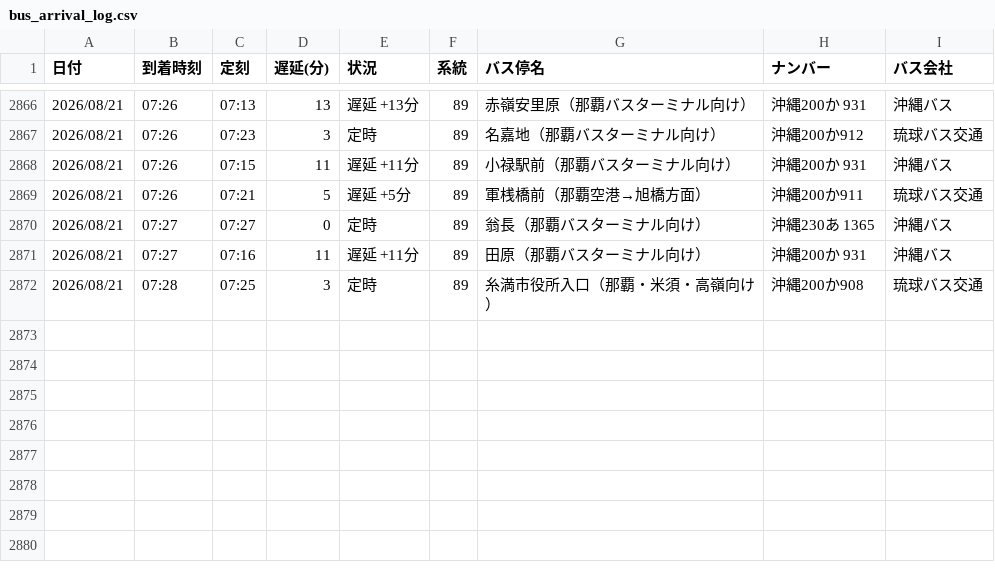
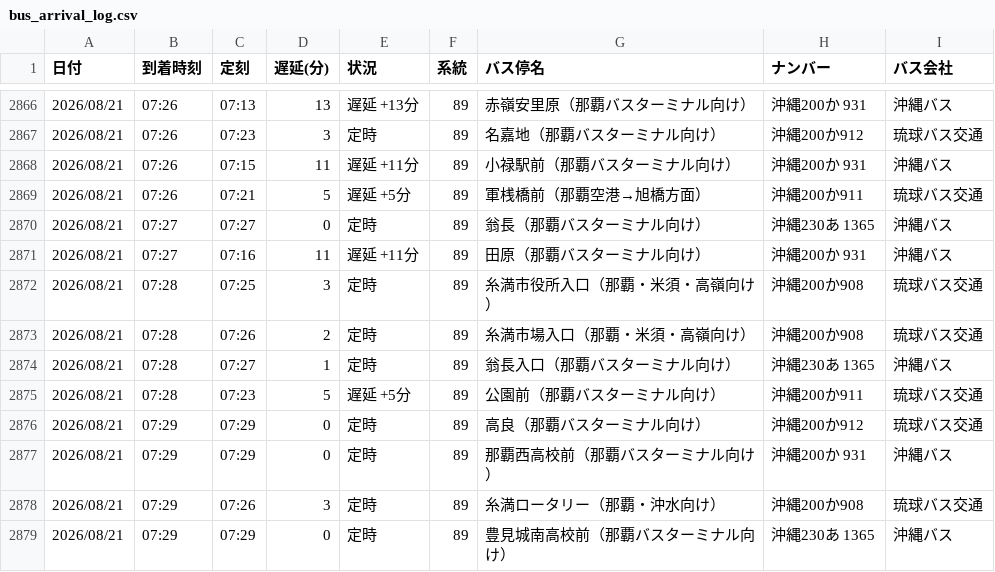
Before and after one commit to uy819/bus-tracker2, a CSV file: data/raw/89_up/bus_arrival_log.csv, drawn as a sheet; only a part is shown, gaps mark what is left out.

```diff
--- a/data/raw/89_up/bus_arrival_log.csv
+++ b/data/raw/89_up/bus_arrival_log.csv
@@ -2872 +2872,8 @@
 2026/08/21,07:28,07:25,3,定時,89,糸満市役所入口（那覇・米須・高嶺向け）,沖縄200か908,琉球バス交通
+2026/08/21,07:28,07:26,2,定時,89,糸満市場入口（那覇・米須・高嶺向け）,沖縄200か908,琉球バス交通
+2026/08/21,07:28,07:27,1,定時,89,翁長入口（那覇バスターミナル向け）,沖縄230あ 1365,沖縄バス
+2026/08/21,07:28,07:23,5,遅延 +5分,89,公園前（那覇バスターミナル向け）,沖縄200か911,琉球バス交通
+2026/08/21,07:29,07:29,0,定時,89,高良（那覇バスターミナル向け）,沖縄200か912,琉球バス交通
+2026/08/21,07:29,07:29,0,定時,89,那覇西高校前（那覇バスターミナル向け）,沖縄200か 931,沖縄バス
+2026/08/21,07:29,07:26,3,定時,89,糸満ロータリー（那覇・沖水向け）,沖縄200か908,琉球バス交通
+2026/08/21,07:29,07:29,0,定時,89,豊見城南高校前（那覇バスターミナル向け）,沖縄230あ 1365,沖縄バス
```
Also changed, not shown: 1 other file.
